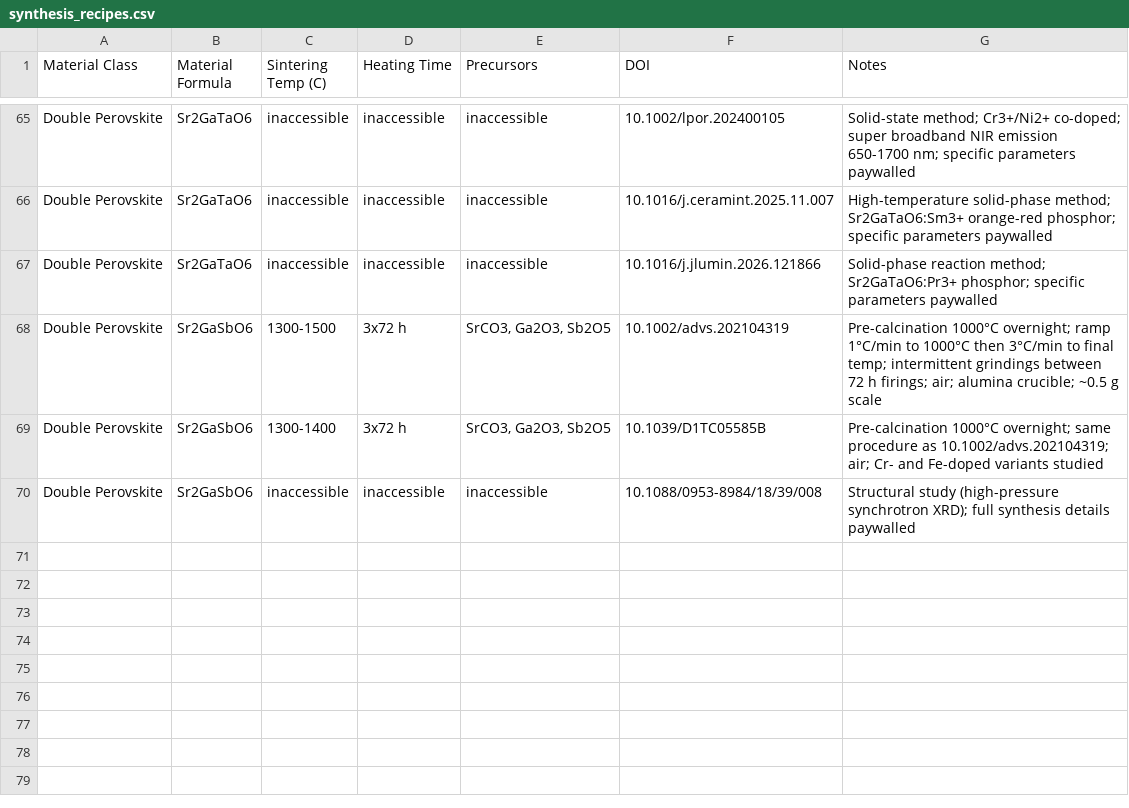
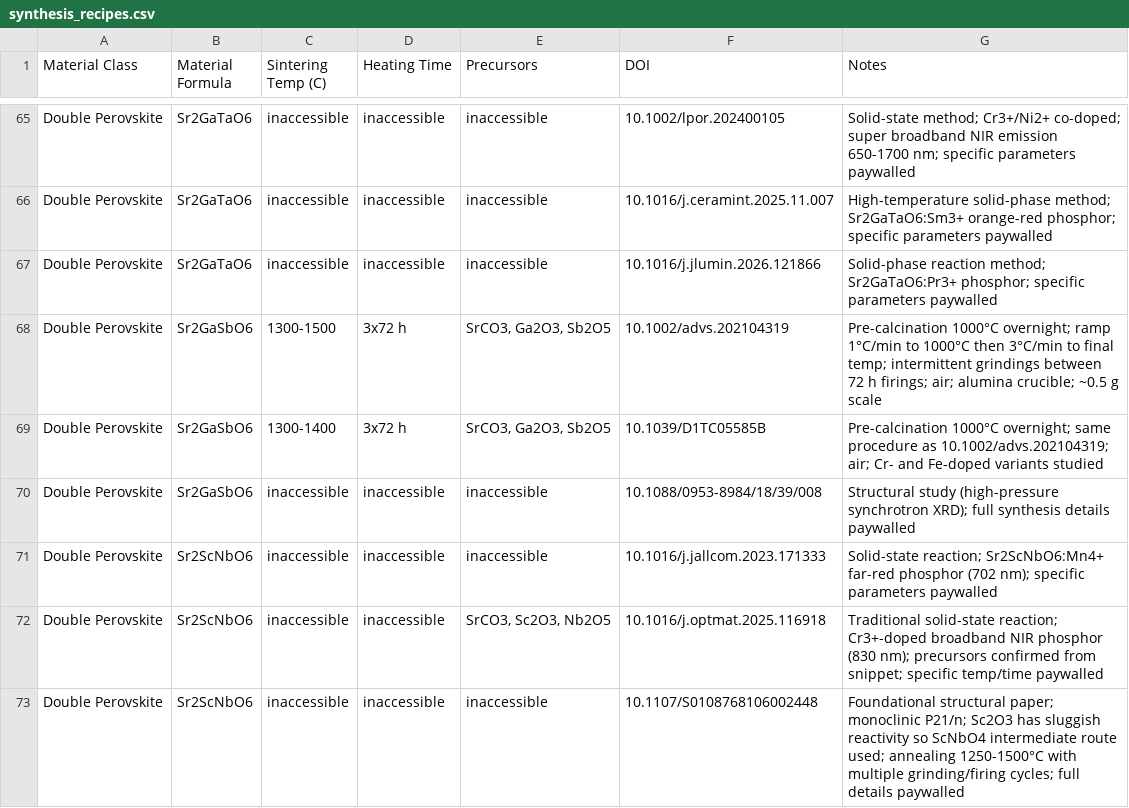
Before and after one commit to ColinBundschu/literature-search, a CSV file: synthesis_recipes.csv, drawn as a sheet; only a part is shown, gaps mark what is left out.

```diff
--- a/synthesis_recipes.csv
+++ b/synthesis_recipes.csv
@@ -70 +70,4 @@ Double Perovskite,Sr2GaSbO6,1300-1400,3x72 h,"SrCO3, Ga2O3, Sb2O5",10.1039/D1TC0
 Double Perovskite,Sr2GaSbO6,inaccessible,inaccessible,inaccessible,10.1088/0953-8984/18/39/008,"Structural study (high-pressure synchrotron XRD); full synthesis details paywalled"
+Double Perovskite,Sr2ScNbO6,inaccessible,inaccessible,inaccessible,10.1016/j.jallcom.2023.171333,"Solid-state reaction; Sr2ScNbO6:Mn4+ far-red phosphor (702 nm); specific parameters paywalled"
+Double Perovskite,Sr2ScNbO6,inaccessible,inaccessible,"SrCO3, Sc2O3, Nb2O5",10.1016/j.optmat.2025.116918,"Traditional solid-state reaction; Cr3+-doped broadband NIR phosphor (830 nm); precursors confirmed from snippet; specific temp/time paywalled"
+Double Perovskite,Sr2ScNbO6,inaccessible,inaccessible,inaccessible,10.1107/S0108768106002448,"Foundational structural paper; monoclinic P21/n; Sc2O3 has sluggish reactivity so ScNbO4 intermediate route used; annealing 1250-1500°C with multiple grinding/firing cycles; full details paywalled"
```
Also changed, not shown: synthesis_recipes_queue.csv.
